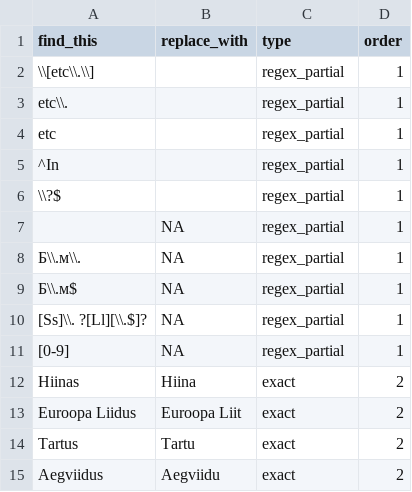
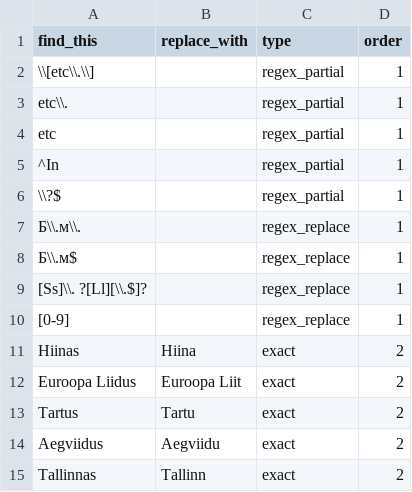
Before and after one commit to RaRa-digiLab/enb-curator, a TSV file: config/placenames/placenames_rules.tsv, drawn as a sheet; only a part is shown; the shorter side is filled out with more unchanged rows.

```diff
--- a/config/placenames/placenames_rules.tsv
+++ b/config/placenames/placenames_rules.tsv
@@ -6,7 +6,6 @@ find_this	replace_with	type	order
 \\?$		regex_partial	1
-	NA	regex_partial	1
-Б\\.м\\.	NA	regex_partial	1
-Б\\.м$	NA	regex_partial	1
-[Ss]\\. ?[Ll][\\.$]?	NA	regex_partial	1
-[0-9]	NA	regex_partial	1
+Б\\.м\\.		regex_replace	1
+Б\\.м$		regex_replace	1
+[Ss]\\. ?[Ll][\\.$]?		regex_replace	1
+[0-9]		regex_replace	1
 Hiinas	Hiina	exact	2
```
Also changed, not shown: 1 other file.
